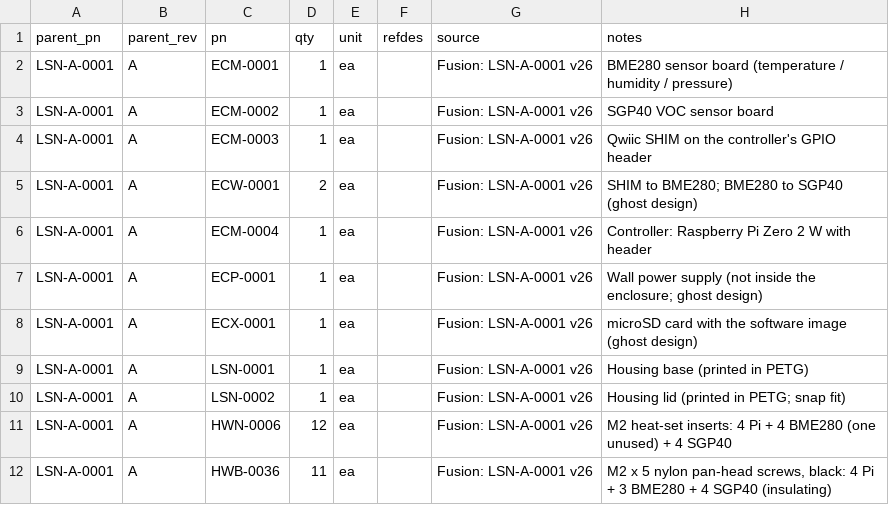
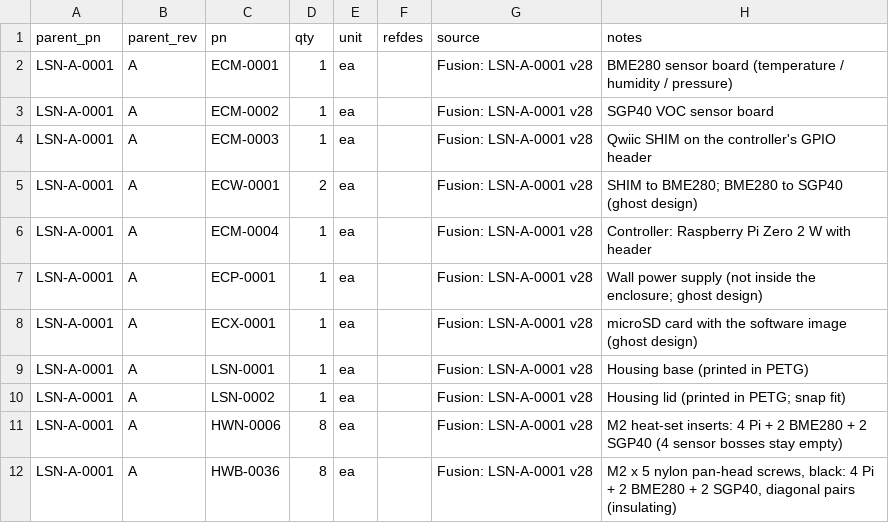
Before and after one commit to kelvinchow23/minimal-qms-hello-pilot-lab-sensor-node, a CSV file: 03_build_package/bom.csv, drawn as a sheet.

```diff
--- a/03_build_package/bom.csv
+++ b/03_build_package/bom.csv
@@ -1,12 +1,12 @@
 parent_pn,parent_rev,pn,qty,unit,refdes,source,notes
-LSN-A-0001,A,ECM-0001,1,ea,,Fusion: LSN-A-0001 v26,BME280 sensor board (temperature / humidity / pressure)
-LSN-A-0001,A,ECM-0002,1,ea,,Fusion: LSN-A-0001 v26,SGP40 VOC sensor board
-LSN-A-0001,A,ECM-0003,1,ea,,Fusion: LSN-A-0001 v26,Qwiic SHIM on the controller's GPIO header
-LSN-A-0001,A,ECW-0001,2,ea,,Fusion: LSN-A-0001 v26,SHIM to BME280; BME280 to SGP40 (ghost design)
-LSN-A-0001,A,ECM-0004,1,ea,,Fusion: LSN-A-0001 v26,Controller: Raspberry Pi Zero 2 W with header
-LSN-A-0001,A,ECP-0001,1,ea,,Fusion: LSN-A-0001 v26,Wall power supply (not inside the enclosure; ghost design)
-LSN-A-0001,A,ECX-0001,1,ea,,Fusion: LSN-A-0001 v26,microSD card with the software image (ghost design)
-LSN-A-0001,A,LSN-0001,1,ea,,Fusion: LSN-A-0001 v26,Housing base (printed in PETG)
-LSN-A-0001,A,LSN-0002,1,ea,,Fusion: LSN-A-0001 v26,Housing lid (printed in PETG; snap fit)
-LSN-A-0001,A,HWN-0006,12,ea,,Fusion: LSN-A-0001 v26,M2 heat-set inserts: 4 Pi + 4 BME280 (one unused) + 4 SGP40
-LSN-A-0001,A,HWB-0036,11,ea,,Fusion: LSN-A-0001 v26,"M2 x 5 nylon pan-head screws, black: 4 Pi + 3 BME280 + 4 SGP40 (insulating)"
+LSN-A-0001,A,ECM-0001,1,ea,,Fusion: LSN-A-0001 v28,BME280 sensor board (temperature / humidity / pressure)
+LSN-A-0001,A,ECM-0002,1,ea,,Fusion: LSN-A-0001 v28,SGP40 VOC sensor board
+LSN-A-0001,A,ECM-0003,1,ea,,Fusion: LSN-A-0001 v28,Qwiic SHIM on the controller's GPIO header
+LSN-A-0001,A,ECW-0001,2,ea,,Fusion: LSN-A-0001 v28,SHIM to BME280; BME280 to SGP40 (ghost design)
+LSN-A-0001,A,ECM-0004,1,ea,,Fusion: LSN-A-0001 v28,Controller: Raspberry Pi Zero 2 W with header
+LSN-A-0001,A,ECP-0001,1,ea,,Fusion: LSN-A-0001 v28,Wall power supply (not inside the enclosure; ghost design)
+LSN-A-0001,A,ECX-0001,1,ea,,Fusion: LSN-A-0001 v28,microSD card with the software image (ghost design)
+LSN-A-0001,A,LSN-0001,1,ea,,Fusion: LSN-A-0001 v28,Housing base (printed in PETG)
+LSN-A-0001,A,LSN-0002,1,ea,,Fusion: LSN-A-0001 v28,Housing lid (printed in PETG; snap fit)
+LSN-A-0001,A,HWN-0006,8,ea,,Fusion: LSN-A-0001 v28,M2 heat-set inserts: 4 Pi + 2 BME280 + 2 SGP40 (4 sensor bosses stay empty)
+LSN-A-0001,A,HWB-0036,8,ea,,Fusion: LSN-A-0001 v28,"M2 x 5 nylon pan-head screws, black: 4 Pi + 2 BME280 + 2 SGP40, diagonal pairs (insulating)"
```
Also changed, not shown: 2 other files.
